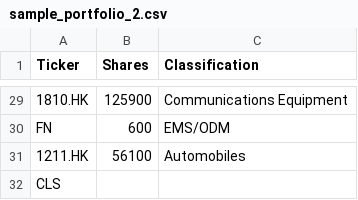
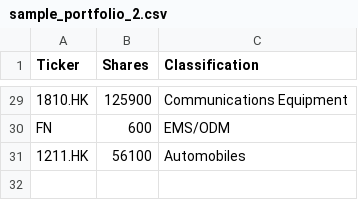
Before and after one commit to phoebenyi/correlation-risk, a CSV file: sample portfolios/sample_portfolio_2.csv, drawn as a sheet; only a part is shown, gaps mark what is left out.

Commit message:
update

```diff
--- a/sample portfolios/sample_portfolio_2.csv
+++ b/sample portfolios/sample_portfolio_2.csv
@@ -31,2 +31 @@ FN,600,EMS/ODM
 1211.HK,56100,Automobiles
-CLS,,
```
